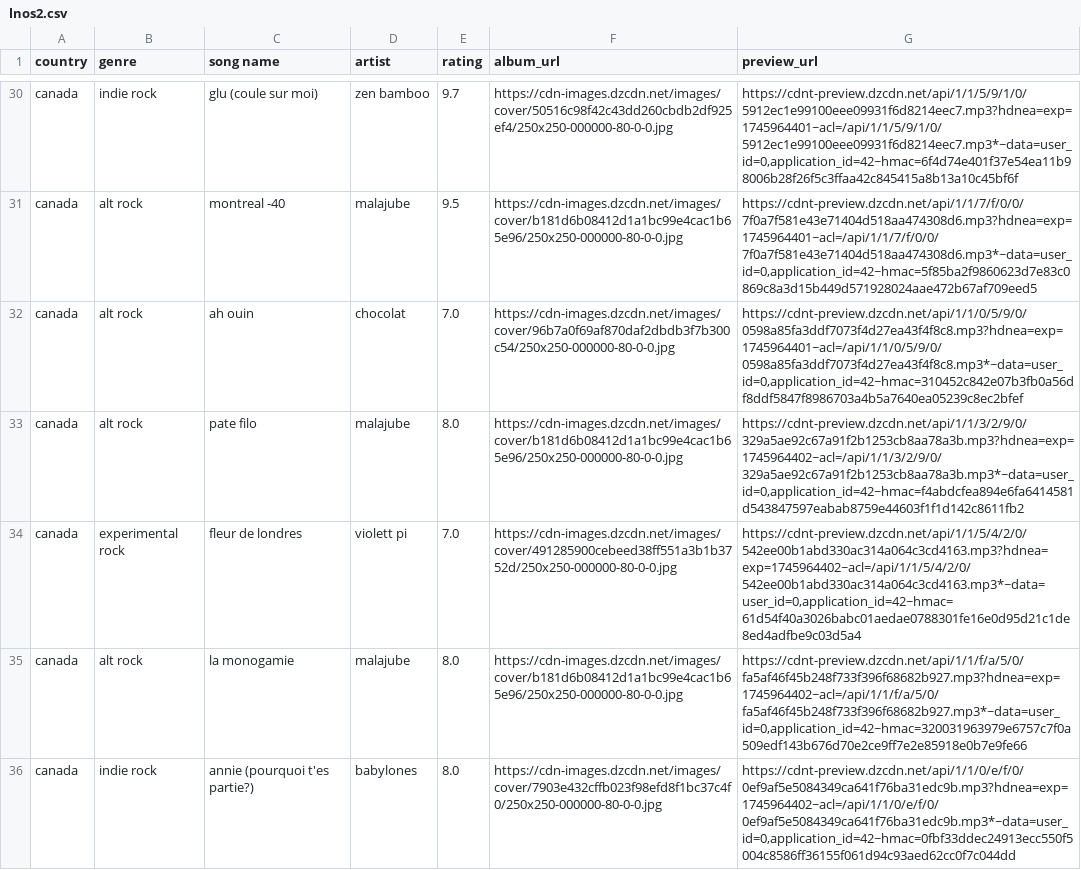
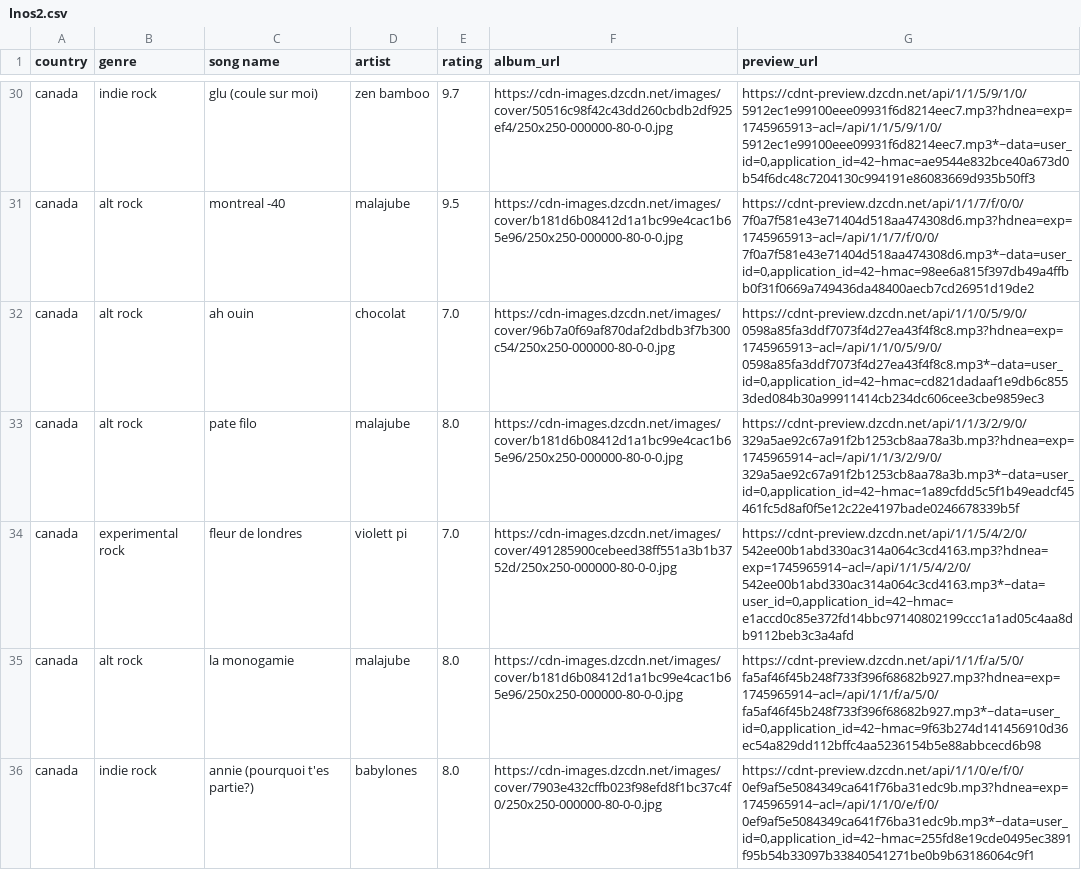
Before and after one commit to saladchalice/Alt-Around-the-World, a CSV file: data/lnos2.csv, drawn as a sheet; only a part is shown, gaps mark what is left out; the diff covers the shown part only; the diff names each change by its address in the sheet, - before the commit and + after, or states it on an @@ line.

```diff
--- a/data/lnos2.csv
+++ b/data/lnos2.csv
-G30 (preview_url): https://cdnt-preview.dzcdn.net/api/1/1/5/9/1/0/5912ec1e99100eee09931f6d8214eec7.mp3?hdnea=exp=1745964401~acl=/api/1/1/5/9/1/0/5912ec1e99100eee09931f6d8214eec7.mp3*~data=user_id=0,application_id=42~hmac=6f4d74e401f37e54ea11b98006b28f26f5c3ffaa42c845415a8b13a10c45bf6f
+G30 (preview_url): https://cdnt-preview.dzcdn.net/api/1/1/5/9/1/0/5912ec1e99100eee09931f6d8214eec7.mp3?hdnea=exp=1745965913~acl=/api/1/1/5/9/1/0/5912ec1e99100eee09931f6d8214eec7.mp3*~data=user_id=0,application_id=42~hmac=ae9544e832bce40a673d0b54f6dc48c7204130c994191e86083669d935b50ff3
-G31 (preview_url): https://cdnt-preview.dzcdn.net/api/1/1/7/f/0/0/7f0a7f581e43e71404d518aa474308d6.mp3?hdnea=exp=1745964401~acl=/api/1/1/7/f/0/0/7f0a7f581e43e71404d518aa474308d6.mp3*~data=user_id=0,application_id=42~hmac=5f85ba2f9860623d7e83c0869c8a3d15b449d571928024aae472b67af709eed5
+G31 (preview_url): https://cdnt-preview.dzcdn.net/api/1/1/7/f/0/0/7f0a7f581e43e71404d518aa474308d6.mp3?hdnea=exp=1745965913~acl=/api/1/1/7/f/0/0/7f0a7f581e43e71404d518aa474308d6.mp3*~data=user_id=0,application_id=42~hmac=98ee6a815f397db49a4ffbb0f31f0669a749436da48400aecb7cd26951d19de2
-G32 (preview_url): https://cdnt-preview.dzcdn.net/api/1/1/0/5/9/0/0598a85fa3ddf7073f4d27ea43f4f8c8.mp3?hdnea=exp=1745964401~acl=/api/1/1/0/5/9/0/0598a85fa3ddf7073f4d27ea43f4f8c8.mp3*~data=user_id=0,application_id=42~hmac=310452c842e07b3fb0a56df8ddf5847f8986703a4b5a7640ea05239c8ec2bfef
+G32 (preview_url): https://cdnt-preview.dzcdn.net/api/1/1/0/5/9/0/0598a85fa3ddf7073f4d27ea43f4f8c8.mp3?hdnea=exp=1745965913~acl=/api/1/1/0/5/9/0/0598a85fa3ddf7073f4d27ea43f4f8c8.mp3*~data=user_id=0,application_id=42~hmac=cd821dadaaf1e9db6c8553ded084b30a99911414cb234dc606cee3cbe9859ec3
-G33 (preview_url): https://cdnt-preview.dzcdn.net/api/1/1/3/2/9/0/329a5ae92c67a91f2b1253cb8aa78a3b.mp3?hdnea=exp=1745964402~acl=/api/1/1/3/2/9/0/329a5ae92c67a91f2b1253cb8aa78a3b.mp3*~data=user_id=0,application_id=42~hmac=f4abdcfea894e6fa6414581d543847597eabab8759e44603f1f1d142c8611fb2
+G33 (preview_url): https://cdnt-preview.dzcdn.net/api/1/1/3/2/9/0/329a5ae92c67a91f2b1253cb8aa78a3b.mp3?hdnea=exp=1745965914~acl=/api/1/1/3/2/9/0/329a5ae92c67a91f2b1253cb8aa78a3b.mp3*~data=user_id=0,application_id=42~hmac=1a89cfdd5c5f1b49eadcf45461fc5d8af0f5e12c22e4197bade0246678339b5f
-G34 (preview_url): https://cdnt-preview.dzcdn.net/api/1/1/5/4/2/0/542ee00b1abd330ac314a064c3cd4163.mp3?hdnea=exp=1745964402~acl=/api/1/1/5/4/2/0/542ee00b1abd330ac314a064c3cd4163.mp3*~data=user_id=0,application_id=42~hmac=61d54f40a3026babc01aedae0788301fe16e0d95d21c1de8ed4adfbe9c03d5a4
+G34 (preview_url): https://cdnt-preview.dzcdn.net/api/1/1/5/4/2/0/542ee00b1abd330ac314a064c3cd4163.mp3?hdnea=exp=1745965914~acl=/api/1/1/5/4/2/0/542ee00b1abd330ac314a064c3cd4163.mp3*~data=user_id=0,application_id=42~hmac=e1accd0c85e372fd14bbc97140802199ccc1a1ad05c4aa8db9112beb3c3a4afd
-G35 (preview_url): https://cdnt-preview.dzcdn.net/api/1/1/f/a/5/0/fa5af46f45b248f733f396f68682b927.mp3?hdnea=exp=1745964402~acl=/api/1/1/f/a/5/0/fa5af46f45b248f733f396f68682b927.mp3*~data=user_id=0,application_id=42~hmac=320031963979e6757c7f0a509edf143b676d70e2ce9ff7e2e85918e0b7e9fe66
+G35 (preview_url): https://cdnt-preview.dzcdn.net/api/1/1/f/a/5/0/fa5af46f45b248f733f396f68682b927.mp3?hdnea=exp=1745965914~acl=/api/1/1/f/a/5/0/fa5af46f45b248f733f396f68682b927.mp3*~data=user_id=0,application_id=42~hmac=9f63b274d141456910d36ec54a829dd112bffc4aa5236154b5e88abbcecd6b98
-G36 (preview_url): https://cdnt-preview.dzcdn.net/api/1/1/0/e/f/0/0ef9af5e5084349ca641f76ba31edc9b.mp3?hdnea=exp=1745964402~acl=/api/1/1/0/e/f/0/0ef9af5e5084349ca641f76ba31edc9b.mp3*~data=user_id=0,application_id=42~hmac=0fbf33ddec24913ecc550f5004c8586ff36155f061d94c93aed62cc0f7c044dd
+G36 (preview_url): https://cdnt-preview.dzcdn.net/api/1/1/0/e/f/0/0ef9af5e5084349ca641f76ba31edc9b.mp3?hdnea=exp=1745965914~acl=/api/1/1/0/e/f/0/0ef9af5e5084349ca641f76ba31edc9b.mp3*~data=user_id=0,application_id=42~hmac=255fd8e19cde0495ec3891f95b54b33097b33840541271be0b9b63186064c9f1
```
Also changed, not shown: 160 edited cells elsewhere in this file.
